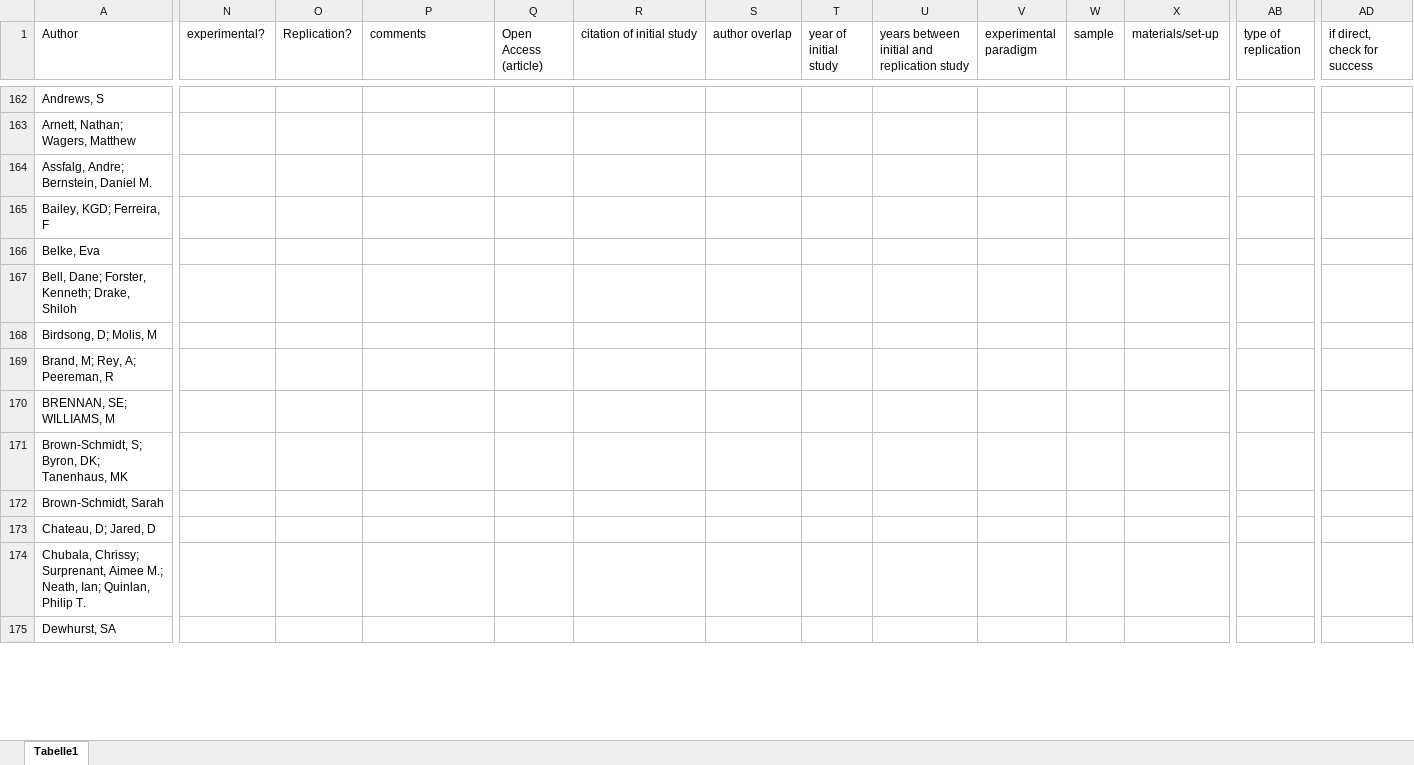
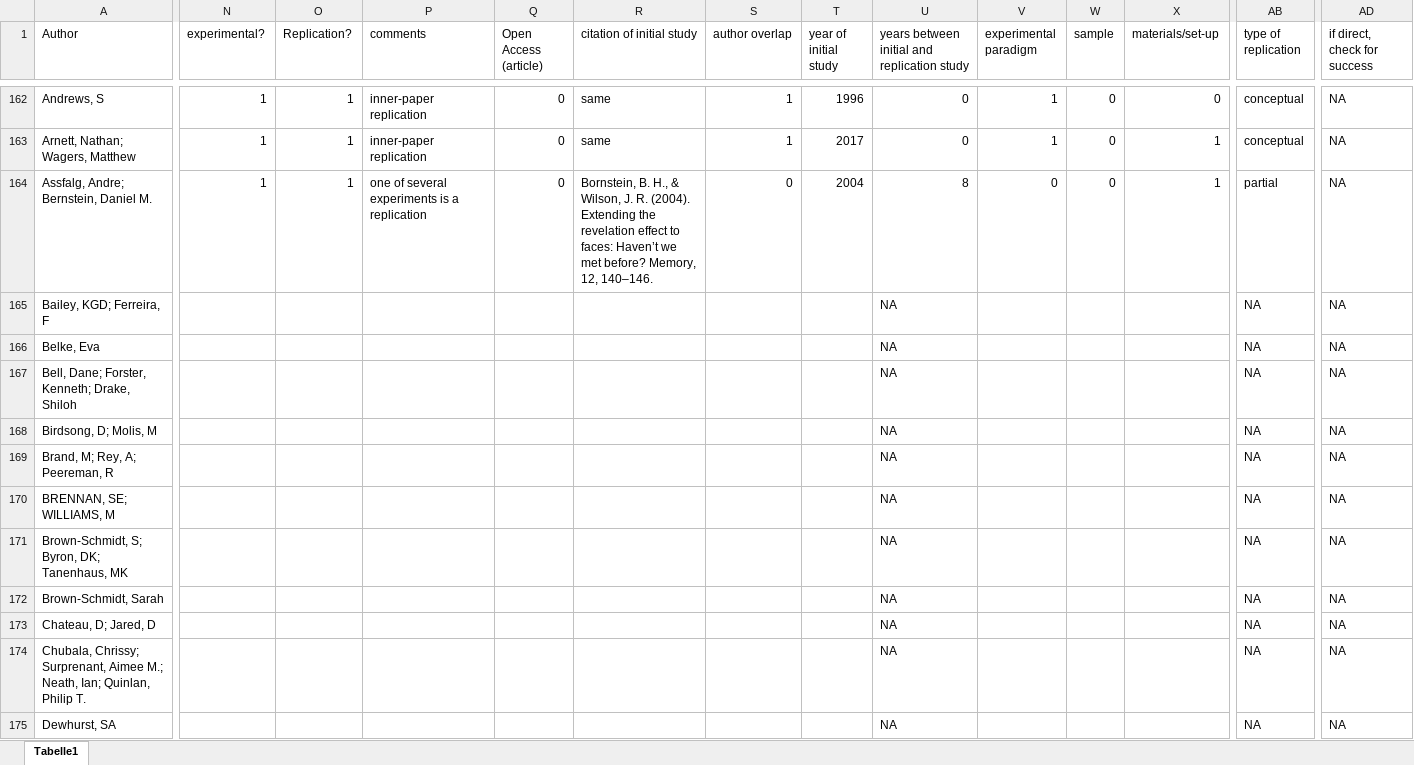
Before and after one commit to troettge/ReplicationLing, an Excel workbook: Coding_Articles.xlsx, sheet Tabelle1, drawn as a sheet; only a part is shown, gaps mark what is left out; values as stored, in another font and other column widths than the file's, no borders; the diff covers the shown part only; the diff names each change by its address in the sheet, - before the commit and + after, or states it on an @@ line.

Commit message:
Update Coding_Articles.xlsx

```diff
--- a/Coding_Articles.xlsx (sheet Tabelle1)
+++ b/Coding_Articles.xlsx (sheet Tabelle1)
-N162:N164 (experimental?): (empty)
+N162:N164 (experimental?): 1
-O162:O164 (Replication?): (empty)
+O162:O164 (Replication?): 1
-P162:P163 (comments): (empty)
+P162:P163 (comments): inner-paper replication
-Q162:Q164 (Open Access (article)): (empty)
+Q162:Q164 (Open Access (article)): 0
-R162:R163 (citation of initial study): (empty)
+R162:R163 (citation of initial study): same
-S162:S163 (author overlap): (empty)
+S162:S163 (author overlap): 1
-T162 (year of initial study): (empty)
+T162 (year of initial study): 1996
-U162:U163: (empty)
+U162:U163: 0
-V162:V163 (experimental paradigm): (empty)
+V162:V163 (experimental paradigm): 1
-W162:W164 (sample): (empty)
+W162:W164 (sample): 0
-X162 (materials/set-up): (empty)
+X162 (materials/set-up): 0
-AB162:AB163 (type of replication): (empty)
+AB162:AB163 (type of replication): conceptual
-AD162:AD175 (if direct, check for success): (empty)
+AD162:AD175 (if direct, check for success): NA
-T163 (year of initial study): (empty)
+T163 (year of initial study): 2017
-X163:X164 (materials/set-up): (empty)
+X163:X164 (materials/set-up): 1
-P164 (comments): (empty)
+P164 (comments): one of several experiments is a replication
-R164 (citation of initial study): (empty)
+R164 (citation of initial study): Bornstein, B. H., & Wilson, J. R. (2004). Extending the revelation effect to faces: Haven’t we met before? Memory, 12, 140–146.
-S164 (author overlap): (empty)
+S164 (author overlap): 0
-T164 (year of initial study): (empty)
+T164 (year of initial study): 2004
-U164: (empty)
+U164: 8
-V164 (experimental paradigm): (empty)
+V164 (experimental paradigm): 0
-AB164 (type of replication): (empty)
+AB164 (type of replication): partial
-U165:U175: (empty)
+U165:U175: NA
-AB165:AB175 (type of replication): (empty)
+AB165:AB175 (type of replication): NA
```
Also changed, not shown: 220 edited cells elsewhere in this sheet.
